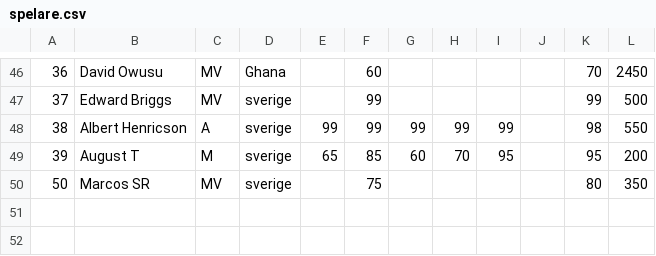
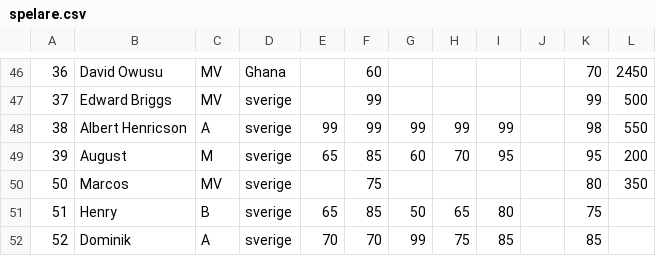
Before and after one commit to edhb15/matchdag, a CSV file: docs/spelare.csv, drawn as a sheet; only a part is shown, gaps mark what is left out; the diff names each change by its address in the sheet, - before the commit and + after, or states it on an @@ line.

Commit message:
Update player entries in spelare.csv

```diff
--- a/docs/spelare.csv
+++ b/docs/spelare.csv
-B49: August T
+B49: August
-B50: Marcos SR
+B50: Marcos
+row 51: 51 | Henry | B | sverige | 65 | 85 | 50 | 65 | 80 |  | 75
+row 52: 52 | Dominik | A | sverige | 70 | 70 | 99 | 75 | 85 |  | 85
```
